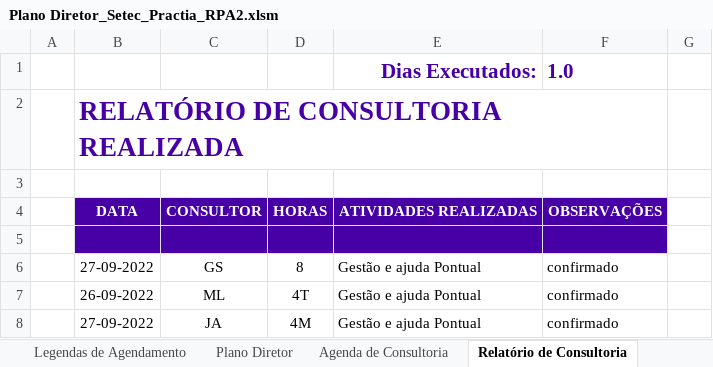
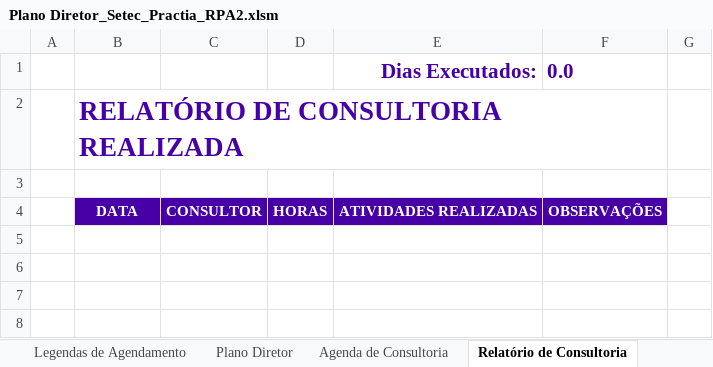
Before and after one commit to jean-practia/Practia, an Excel workbook: arquivos/Plano Diretor_Setec_Practia_RPA2.xlsm, sheet Relatório de Consultoria, drawn as a sheet; values as stored, in another font and other column widths than the file's, no borders; the diff names each change by its address in the sheet, - before the commit and + after, or states it on an @@ line.

```diff
--- a/arquivos/Plano Diretor_Setec_Practia_RPA2.xlsm (sheet Relatório de Consultoria)
+++ b/arquivos/Plano Diretor_Setec_Practia_RPA2.xlsm (sheet Relatório de Consultoria)
-F1: 1.0
+F1: 0.0
-row 5: (empty)
-row 6:  | 27-09-2022 | GS | 8 | Gestão e ajuda Pontual | confirmado
-row 7:  | 26-09-2022 | ML | 4T | Gestão e ajuda Pontual | confirmado
-row 8:  | 27-09-2022 | JA | 4M | Gestão e ajuda Pontual | confirmado
```
Also changed, not shown: sheet Plano Diretor, sheet Agendamento, sheet Legendas de Agendamento, formulas that keep their value, hidden cells, charts or pictures, 1 other file.
